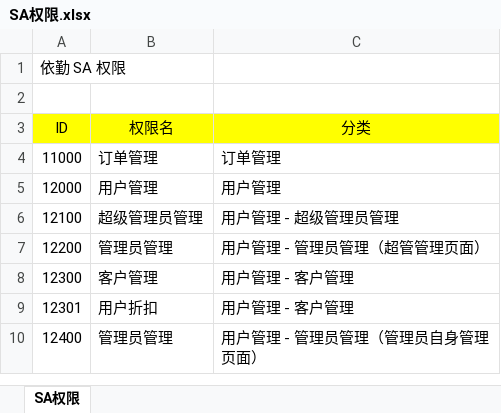
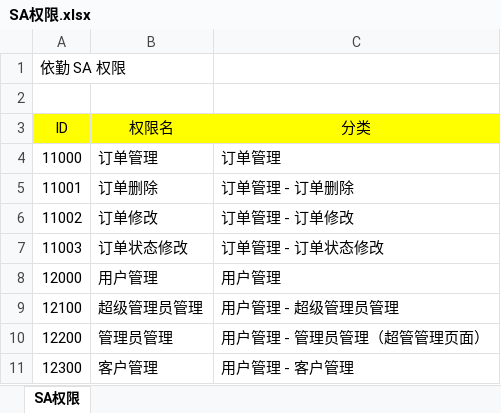
Before and after one commit to syuntau/yiqin, an Excel workbook: doc/组织过程资产/SA权限.xlsx, sheet SA权限, drawn as a sheet; only a part is shown; the shorter side is filled out with more unchanged rows; values as stored, in another font and other column widths than the file's, no borders; the diff names each change by its address in the sheet, - before the commit and + after, or states it on an @@ line.

```diff
--- a/doc/组织过程资产/SA权限.xlsx (sheet SA权限)
+++ b/doc/组织过程资产/SA权限.xlsx (sheet SA权限)
+row 5: 11001 | 订单删除 | 订单管理 - 订单删除
+row 6: 11002 | 订单修改 | 订单管理 - 订单修改
+row 7: 11003 | 订单状态修改 | 订单管理 - 订单状态修改
```
Also changed, not shown: 2 other files.
